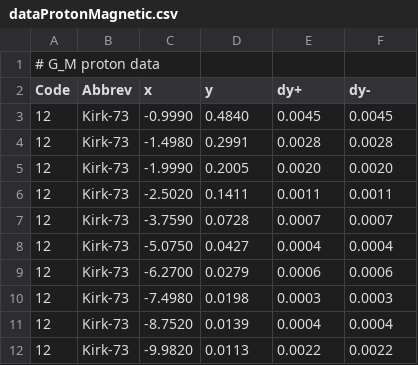
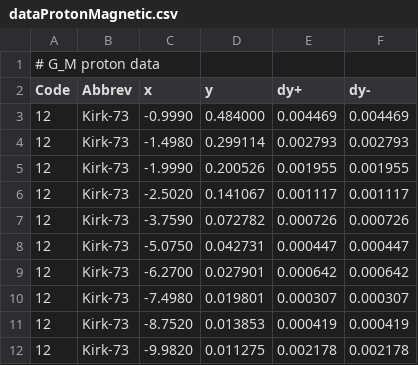
Before and after one commit to Mezek/datalock, a CSV file: nucleons/dataProtonMagnetic.csv, drawn as a sheet; only a part is shown; the diff covers the shown part only.

Commit message:
proton data fix

```diff
--- a/nucleons/dataProtonMagnetic.csv
+++ b/nucleons/dataProtonMagnetic.csv
@@ -2,11 +2,11 @@
 Code,Abbrev,x,y,dy+,dy-
-12,Kirk-73,-0.9990,0.4840,0.0045,0.0045
-12,Kirk-73,-1.4980,0.2991,0.0028,0.0028
-12,Kirk-73,-1.9990,0.2005,0.0020,0.0020
-12,Kirk-73,-2.5020,0.1411,0.0011,0.0011
-12,Kirk-73,-3.7590,0.0728,0.0007,0.0007
-12,Kirk-73,-5.0750,0.0427,0.0004,0.0004
-12,Kirk-73,-6.2700,0.0279,0.0006,0.0006
-12,Kirk-73,-7.4980,0.0198,0.0003,0.0003
-12,Kirk-73,-8.7520,0.0139,0.0004,0.0004
-12,Kirk-73,-9.9820,0.0113,0.0022,0.0022
+12,Kirk-73,-0.9990,0.484000,0.004469,0.004469
+12,Kirk-73,-1.4980,0.299114,0.002793,0.002793
+12,Kirk-73,-1.9990,0.200526,0.001955,0.001955
+12,Kirk-73,-2.5020,0.141067,0.001117,0.001117
+12,Kirk-73,-3.7590,0.072782,0.000726,0.000726
+12,Kirk-73,-5.0750,0.042731,0.000447,0.000447
+12,Kirk-73,-6.2700,0.027901,0.000642,0.000642
+12,Kirk-73,-7.4980,0.019801,0.000307,0.000307
+12,Kirk-73,-8.7520,0.013853,0.000419,0.000419
+12,Kirk-73,-9.9820,0.011275,0.002178,0.002178
```
Also changed, not shown: 12 edited cells elsewhere in this file, 1 other file.
